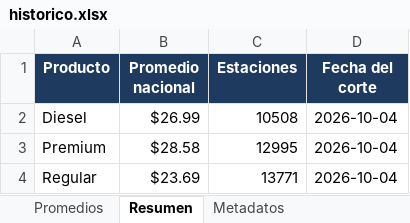
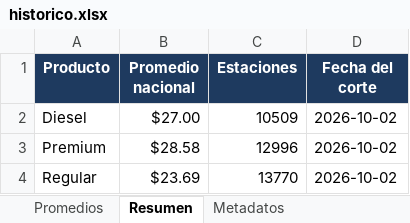
Before and after one commit to luismib7-eng/LB-GAS-23_Dashboard, an Excel workbook: historico.xlsx, sheet Resumen, drawn as a sheet; values as stored, in another font and other column widths than the file's, no borders; the diff names each change by its address in the sheet, - before the commit and + after, or states it on an @@ line.

```diff
--- a/historico.xlsx (sheet Resumen)
+++ b/historico.xlsx (sheet Resumen)
-B2 (Promedio nacional): $26.99
+B2 (Promedio nacional): $27.00
-C2 (Estaciones): 10508
+C2 (Estaciones): 10509
-D2:D4 (Fecha del corte): 2026-10-04
+D2:D4 (Fecha del corte): 2026-10-02
-C3 (Estaciones): 12995
+C3 (Estaciones): 12996
-C4 (Estaciones): 13771
+C4 (Estaciones): 13770
```
Also changed, not shown: sheet Promedios, sheet Metadatos, 13 other files.
